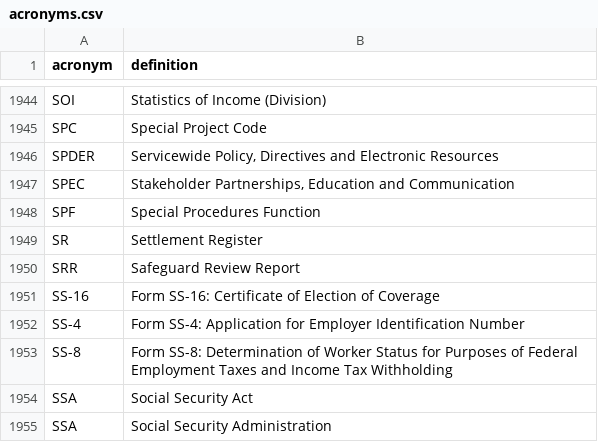
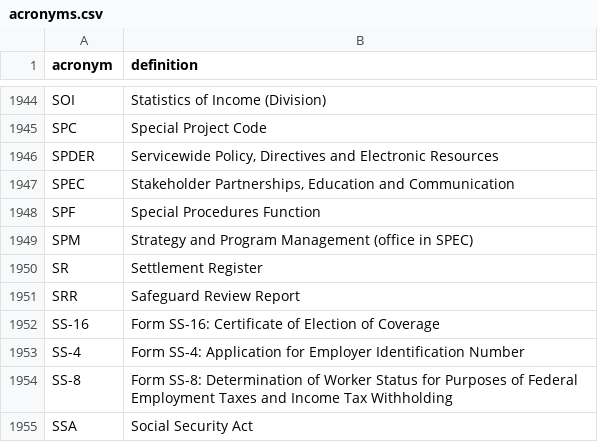
Before and after one commit to usds/irs-acronyms, a CSV file: acronyms.csv, drawn as a sheet; only a part is shown, gaps mark what is left out; the shorter side is filled out with more unchanged rows.

Commit message:
chrisgiven's definition of SPM

```diff
--- a/acronyms.csv
+++ b/acronyms.csv
@@ -1948,2 +1948,3 @@ SPEC,"Stakeholder Partnerships, Education and Communication"
 SPF,Special Procedures Function
+SPM,Strategy and Program Management (office in SPEC)
 SR,Settlement Register
```
